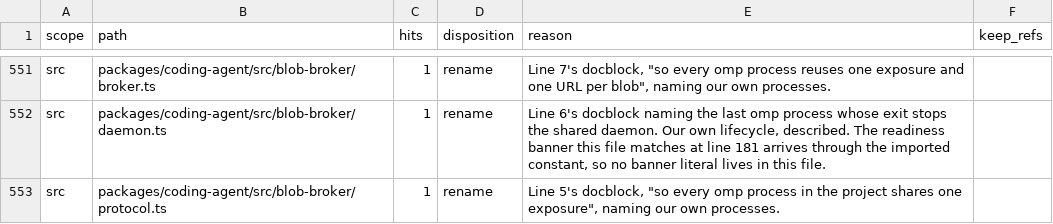
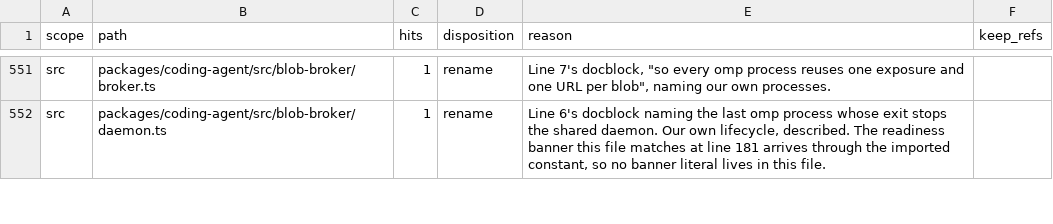
Before and after one commit to ultrabuilders/ultraworkers, a TSV file: scripts/rename/disposition.tsv, drawn as a sheet; only a part is shown, gaps mark what is left out; the diff covers the shown part only.

Commit message:
chore(rename): merge two blob-broker rows into the three lines that are actually there
countClass(rename) is 3 at HEAD 20047ac8df, at L24, L27 and L31. The rows said
2 and 1, which summed to 3 - the sum matched the file while neither row
described it, because the retired row's line no longer holds an occurrence.

L24 BLOB_BROKER_DAEMON_NAME = "omp.blob.broker" joins the pair: every consumer
is daemon.ts in the same package, so it is first-party and moves in the same
change. The old reason claimed the pinned expression could not match it "being
a dot-delimited name" - true when written, false after def931c391 removed "." from
the trailing class. That clause was measuring a property of the regex rather
than of the file, and it is why the row looked complete when it was not.

Retired rather than kept: the docblock at L5 that the hits=1 row described read
"so every omp process in the project shares one exposure" and now reads
"ultraworkers". A row at a stale count is worse than no row, because nothing
distinguishes it from a finished one.

No RULES_VERSION bump - row content, not gate behaviour. Verified: protocol.ts
reports no violation, and the blob-broker violation count is unchanged at 7
(sibling files, pre-existing).

```diff
--- a/scripts/rename/disposition.tsv
+++ b/scripts/rename/disposition.tsv
@@ -552,2 +552 @@ src	packages/coding-agent/src/blob-broker/broker.ts	1	rename	Line 7's docblock,
 src	packages/coding-agent/src/blob-broker/daemon.ts	1	rename	Line 6's docblock naming the last omp process whose exit stops the shared daemon. Our own lifecycle, described. The readiness banner this file matches at line 181 arrives through the imported constant, so no banner literal lives in this file.	
-src	packages/coding-agent/src/blob-broker/protocol.ts	1	rename	Line 5's docblock, "so every omp process in the project shares one exposure", naming our own processes.	
```
Also changed, not shown: 2 edited cells elsewhere in this file.
